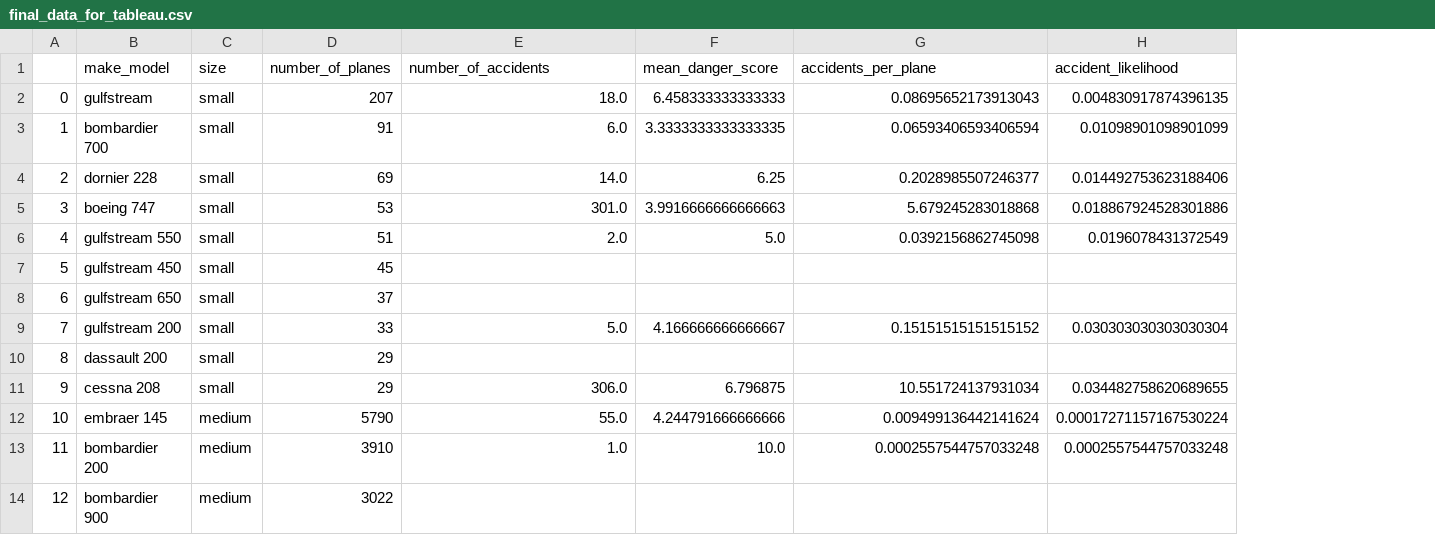
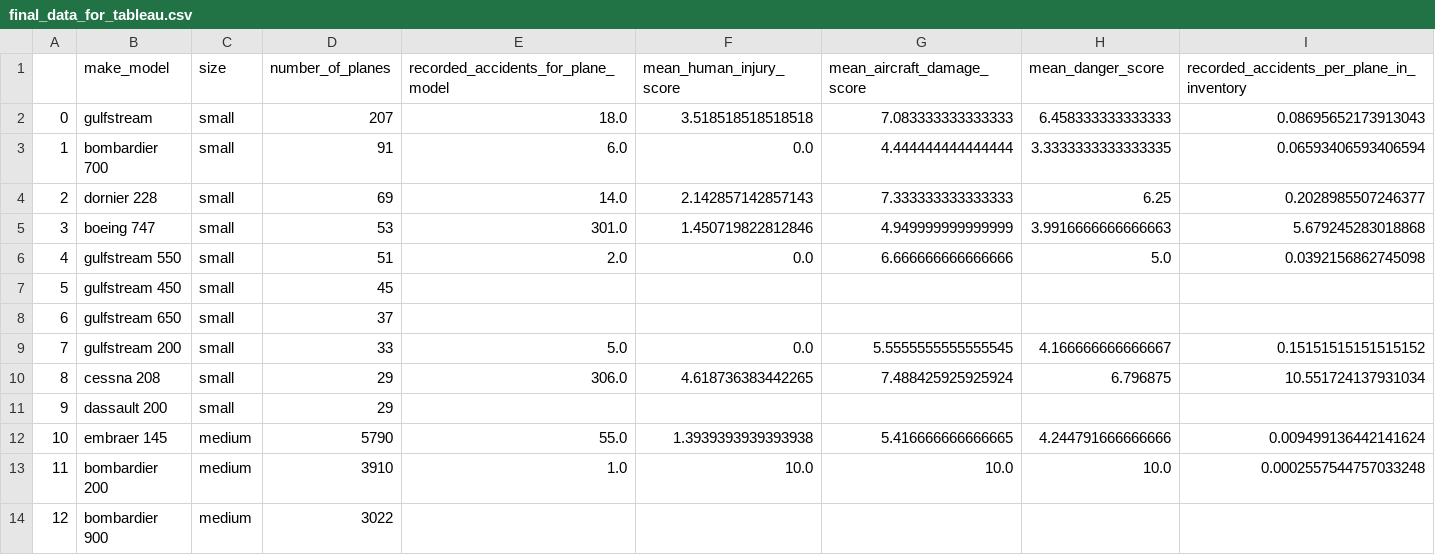
Before and after one commit to SamBen804/Aviation-Recommendations, a CSV file: final_data_for_tableau.csv, drawn as a sheet; only a part is shown; removed rows and columns are numbered as before the commit, all else as after; the diff names each change by its address in the sheet, - before the commit and + after, or states it on an @@ line.

Commit message:
Added mean personal and aircraft injury columns to main jn. Changed utils function structure.

```diff
--- a/final_data_for_tableau.csv
+++ b/final_data_for_tableau.csv
+column F (mean_human_injury_score), rows 2-9: 3.518518518518518 | 0.0 | 2.142857142857143 | 1.450719822812846 | 0.0 |  |  | 0.0; rows 12-13: 1.3939393939393938 | 10.0
+column G (mean_aircraft_damage_score), rows 2-9: 7.083333333333333 | 4.444444444444444 | 7.333333333333333 | 4.949999999999999 | 6.666666666666666 |  |  | 5.5555555555555545; rows 12-13: 5.416666666666665 | 10.0
-column H (accident_likelihood), rows 2-9: 0.004830917874396135 | 0.01098901098901099 | 0.014492753623188406 | 0.018867924528301886 | 0.0196078431372549 |  |  | 0.030303030303030304; rows 12-13: 0.00017271157167530224 | 0.0002557544757033248
-E1: number_of_accidents
+E1: recorded_accidents_for_plane_model
-I1: accidents_per_plane
+I1: recorded_accidents_per_plane_in_inventory
@@ row 11 moved to row 10: 8 @@
@@ column A renumbered in row 11 @@
```
Also changed, not shown: 2 other files.
